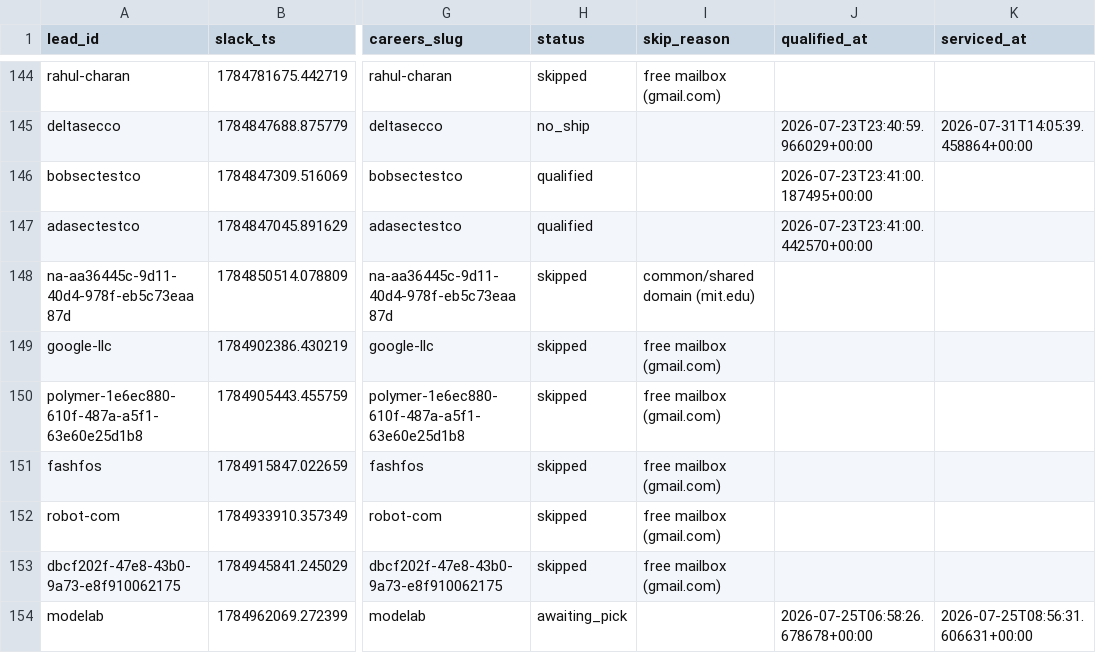
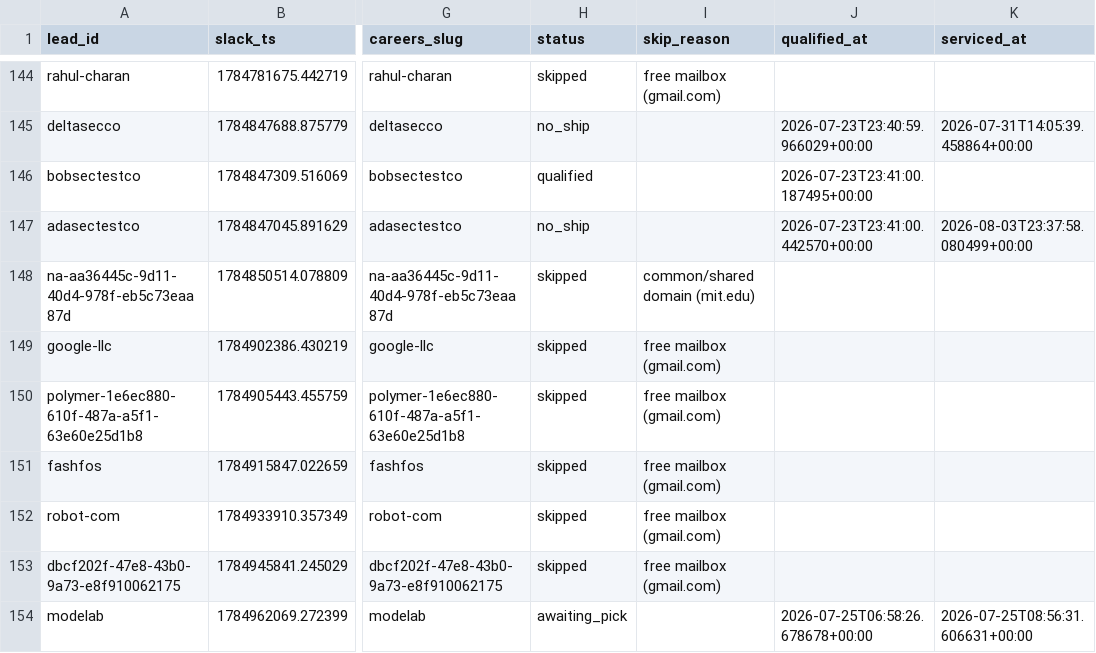
Before and after one commit to jessicagertig/first-touch-pipeline, a CSV file: state/leads.csv, drawn as a sheet; only a part is shown, gaps mark what is left out; the diff names each change by its address in the sheet, - before the commit and + after, or states it on an @@ line.

```diff
--- a/state/leads.csv
+++ b/state/leads.csv
-H147 (status): qualified
+H147 (status): no_ship
-K147 (serviced_at): (empty)
+K147 (serviced_at): 2026-08-03T23:37:58.080499+00:00
```
Also changed, not shown: 8 other files.
